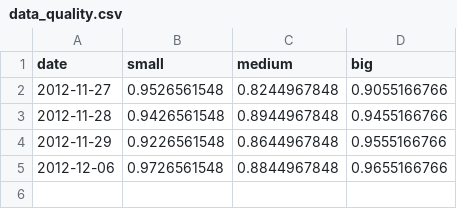
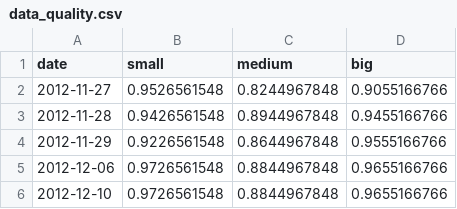
Before and after one commit to arturambroziak/troia_charts, a CSV file: demo/data_quality.csv, drawn as a sheet.

```diff
--- a/demo/data_quality.csv
+++ b/demo/data_quality.csv
@@ -5 +5,2 @@ date	small	medium	big
 2012-12-06	0.9726561548	0.8844967848	0.9655166766
+2012-12-10	0.9726561548	0.8844967848	0.9655166766
```
Also changed, not shown: 7 other files.
